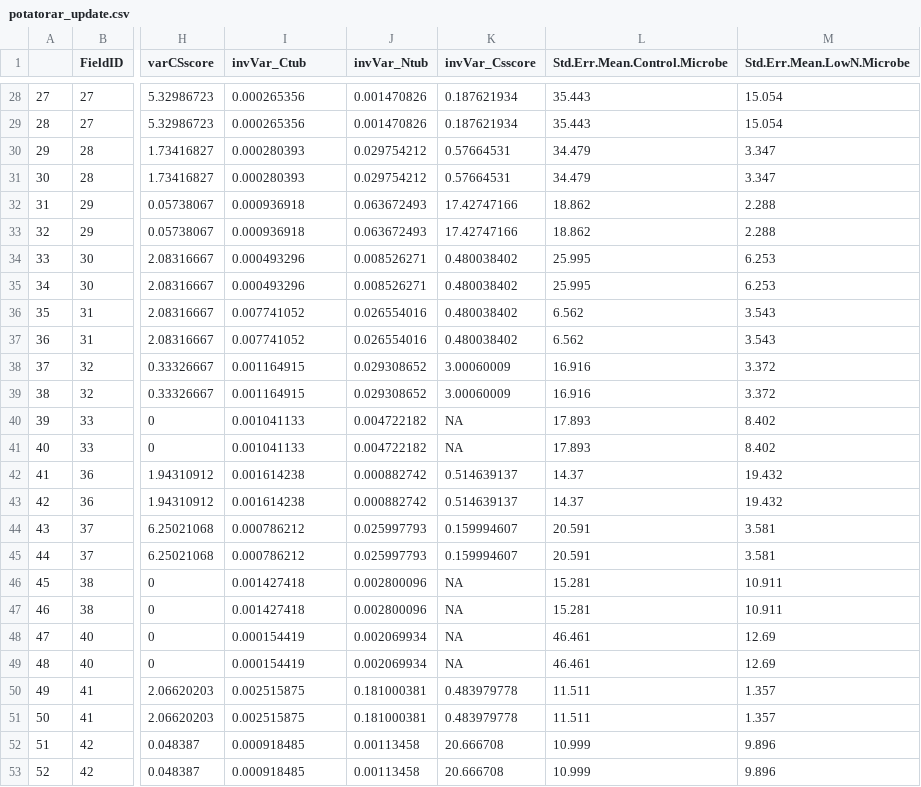
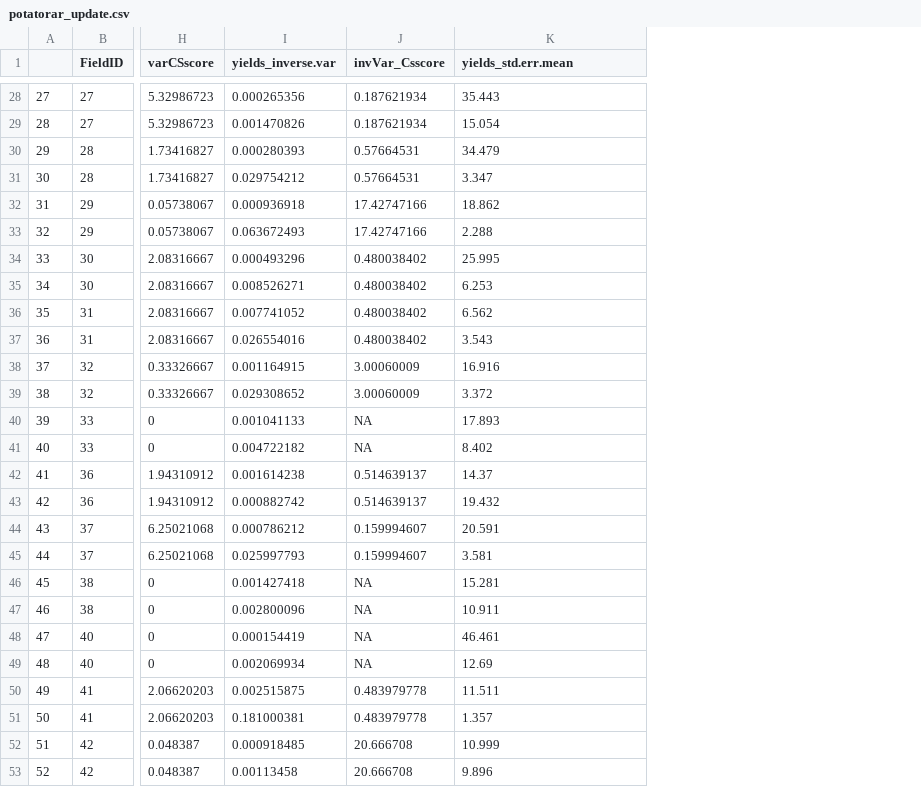
Before and after one commit to csy99/potato-lankau, a CSV file: potatorar_update.csv, drawn as a sheet; only a part is shown, gaps mark what is left out; removed rows and columns are numbered as before the commit, all else as after; the diff covers the shown part only; the diff names each change by its address in the sheet, - before the commit and + after, or states it on an @@ line.

```diff
--- a/potatorar_update.csv
+++ b/potatorar_update.csv
-column J (invVar_Ntub), rows 28-53: 0.001470826 | 0.001470826 | 0.029754212 | 0.029754212 | 0.063672493 | 0.063672493 | 0.008526271 | 0.008526271 | 0.026554016 | 0.026554016 | 0.029308652 | 0.029308652 | 0.004722182 | 0.004722182 | 0.000882742 | 0.000882742 | 0.025997793 | 0.025997793 | 0.002800096 | 0.002800096 | 0.002069934 | 0.002069934 | 0.181000381 | 0.181000381 | 0.00113458 | 0.00113458
-column M (Std.Err.Mean.LowN.Microbe), rows 28-53: 15.054 | 15.054 | 3.347 | 3.347 | 2.288 | 2.288 | 6.253 | 6.253 | 3.543 | 3.543 | 3.372 | 3.372 | 8.402 | 8.402 | 19.432 | 19.432 | 3.581 | 3.581 | 10.911 | 10.911 | 12.69 | 12.69 | 1.357 | 1.357 | 9.896 | 9.896
-I1: invVar_Ctub
+I1: yields_inverse.var
-K1: Std.Err.Mean.Control.Microbe
+K1: yields_std.err.mean
-I29 (yields_inverse.var): 0.000265356
+I29 (yields_inverse.var): 0.001470826
-K29 (yields_std.err.mean): 35.443
+K29 (yields_std.err.mean): 15.054
-I31 (yields_inverse.var): 0.000280393
+I31 (yields_inverse.var): 0.029754212
-K31 (yields_std.err.mean): 34.479
+K31 (yields_std.err.mean): 3.347
-I33 (yields_inverse.var): 0.000936918
+I33 (yields_inverse.var): 0.063672493
-K33 (yields_std.err.mean): 18.862
+K33 (yields_std.err.mean): 2.288
-I35 (yields_inverse.var): 0.000493296
+I35 (yields_inverse.var): 0.008526271
-K35 (yields_std.err.mean): 25.995
+K35 (yields_std.err.mean): 6.253
-I37 (yields_inverse.var): 0.007741052
+I37 (yields_inverse.var): 0.026554016
-K37 (yields_std.err.mean): 6.562
+K37 (yields_std.err.mean): 3.543
-I39 (yields_inverse.var): 0.001164915
+I39 (yields_inverse.var): 0.029308652
-K39 (yields_std.err.mean): 16.916
+K39 (yields_std.err.mean): 3.372
-I41 (yields_inverse.var): 0.001041133
+I41 (yields_inverse.var): 0.004722182
-K41 (yields_std.err.mean): 17.893
+K41 (yields_std.err.mean): 8.402
-I43 (yields_inverse.var): 0.001614238
+I43 (yields_inverse.var): 0.000882742
-K43 (yields_std.err.mean): 14.37
+K43 (yields_std.err.mean): 19.432
-I45 (yields_inverse.var): 0.000786212
+I45 (yields_inverse.var): 0.025997793
-K45 (yields_std.err.mean): 20.591
+K45 (yields_std.err.mean): 3.581
-I47 (yields_inverse.var): 0.001427418
+I47 (yields_inverse.var): 0.002800096
-K47 (yields_std.err.mean): 15.281
+K47 (yields_std.err.mean): 10.911
-I49 (yields_inverse.var): 0.000154419
+I49 (yields_inverse.var): 0.002069934
-K49 (yields_std.err.mean): 46.461
+K49 (yields_std.err.mean): 12.69
-I51 (yields_inverse.var): 0.002515875
+I51 (yields_inverse.var): 0.181000381
-K51 (yields_std.err.mean): 11.511
+K51 (yields_std.err.mean): 1.357
-I53 (yields_inverse.var): 0.000918485
+I53 (yields_inverse.var): 0.00113458
-K53 (yields_std.err.mean): 10.999
+K53 (yields_std.err.mean): 9.896
```
Also changed, not shown: 26 edited cells elsewhere in this file.
